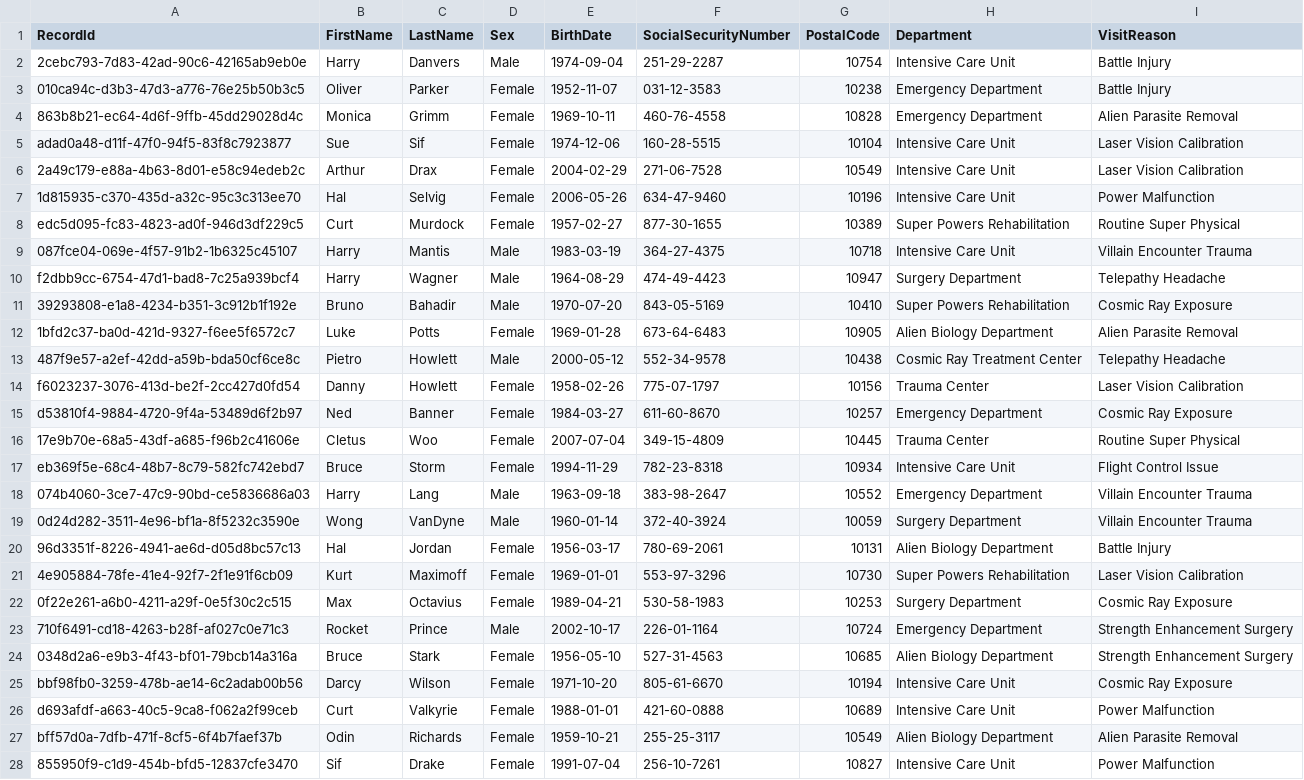
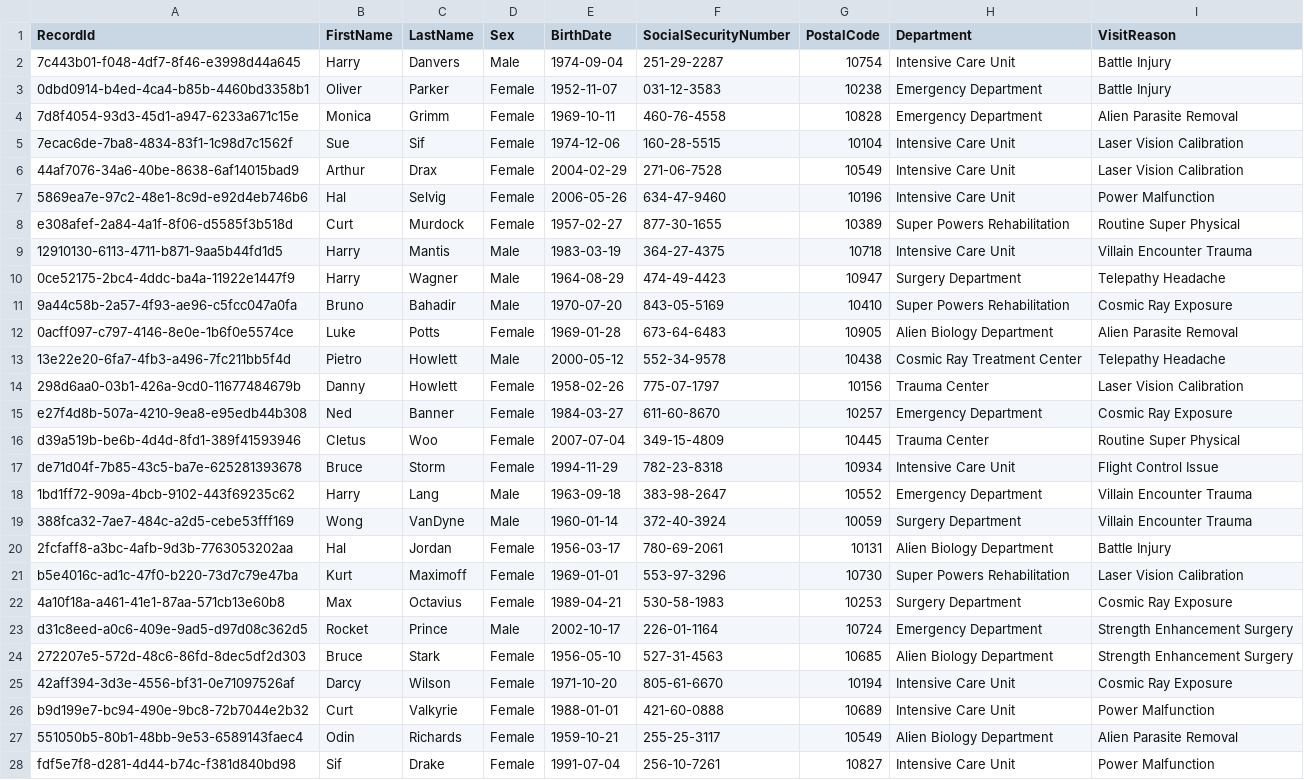
Before and after one commit to mattwise-42/OpenToken, a CSV file: demos/pprl-superhero-example/datasets/hospital_superhero_data.csv, drawn as a sheet; only a part is shown; the diff covers the shown part only; the diff names each change by its address in the sheet, - before the commit and + after, or states it on an @@ line.

```diff
--- a/demos/pprl-superhero-example/datasets/hospital_superhero_data.csv
+++ b/demos/pprl-superhero-example/datasets/hospital_superhero_data.csv
-A2 (RecordId): 2cebc793-7d83-42ad-90c6-42165ab9eb0e
+A2 (RecordId): 7c443b01-f048-4df7-8f46-e3998d44a645
-A3 (RecordId): 010ca94c-d3b3-47d3-a776-76e25b50b3c5
+A3 (RecordId): 0dbd0914-b4ed-4ca4-b85b-4460bd3358b1
-A4 (RecordId): 863b8b21-ec64-4d6f-9ffb-45dd29028d4c
+A4 (RecordId): 7d8f4054-93d3-45d1-a947-6233a671c15e
-A5 (RecordId): adad0a48-d11f-47f0-94f5-83f8c7923877
+A5 (RecordId): 7ecac6de-7ba8-4834-83f1-1c98d7c1562f
-A6 (RecordId): 2a49c179-e88a-4b63-8d01-e58c94edeb2c
+A6 (RecordId): 44af7076-34a6-40be-8638-6af14015bad9
-A7 (RecordId): 1d815935-c370-435d-a32c-95c3c313ee70
+A7 (RecordId): 5869ea7e-97c2-48e1-8c9d-e92d4eb746b6
-A8 (RecordId): edc5d095-fc83-4823-ad0f-946d3df229c5
+A8 (RecordId): e308afef-2a84-4a1f-8f06-d5585f3b518d
-A9 (RecordId): 087fce04-069e-4f57-91b2-1b6325c45107
+A9 (RecordId): 12910130-6113-4711-b871-9aa5b44fd1d5
-A10 (RecordId): f2dbb9cc-6754-47d1-bad8-7c25a939bcf4
+A10 (RecordId): 0ce52175-2bc4-4ddc-ba4a-11922e1447f9
-A11 (RecordId): 39293808-e1a8-4234-b351-3c912b1f192e
+A11 (RecordId): 9a44c58b-2a57-4f93-ae96-c5fcc047a0fa
-A12 (RecordId): 1bfd2c37-ba0d-421d-9327-f6ee5f6572c7
+A12 (RecordId): 0acff097-c797-4146-8e0e-1b6f0e5574ce
-A13 (RecordId): 487f9e57-a2ef-42dd-a59b-bda50cf6ce8c
+A13 (RecordId): 13e22e20-6fa7-4fb3-a496-7fc211bb5f4d
-A14 (RecordId): f6023237-3076-413d-be2f-2cc427d0fd54
+A14 (RecordId): 298d6aa0-03b1-426a-9cd0-11677484679b
-A15 (RecordId): d53810f4-9884-4720-9f4a-53489d6f2b97
+A15 (RecordId): e27f4d8b-507a-4210-9ea8-e95edb44b308
-A16 (RecordId): 17e9b70e-68a5-43df-a685-f96b2c41606e
+A16 (RecordId): d39a519b-be6b-4d4d-8fd1-389f41593946
-A17 (RecordId): eb369f5e-68c4-48b7-8c79-582fc742ebd7
+A17 (RecordId): de71d04f-7b85-43c5-ba7e-625281393678
-A18 (RecordId): 074b4060-3ce7-47c9-90bd-ce5836686a03
+A18 (RecordId): 1bd1ff72-909a-4bcb-9102-443f69235c62
-A19 (RecordId): 0d24d282-3511-4e96-bf1a-8f5232c3590e
+A19 (RecordId): 388fca32-7ae7-484c-a2d5-cebe53fff169
-A20 (RecordId): 96d3351f-8226-4941-ae6d-d05d8bc57c13
+A20 (RecordId): 2fcfaff8-a3bc-4afb-9d3b-7763053202aa
-A21 (RecordId): 4e905884-78fe-41e4-92f7-2f1e91f6cb09
+A21 (RecordId): b5e4016c-ad1c-47f0-b220-73d7c79e47ba
-A22 (RecordId): 0f22e261-a6b0-4211-a29f-0e5f30c2c515
+A22 (RecordId): 4a10f18a-a461-41e1-87aa-571cb13e60b8
-A23 (RecordId): 710f6491-cd18-4263-b28f-af027c0e71c3
+A23 (RecordId): d31c8eed-a0c6-409e-9ad5-d97d08c362d5
-A24 (RecordId): 0348d2a6-e9b3-4f43-bf01-79bcb14a316a
+A24 (RecordId): 272207e5-572d-48c6-86fd-8dec5df2d303
-A25 (RecordId): bbf98fb0-3259-478b-ae14-6c2adab00b56
+A25 (RecordId): 42aff394-3d3e-4556-bf31-0e71097526af
-A26 (RecordId): d693afdf-a663-40c5-9ca8-f062a2f99ceb
+A26 (RecordId): b9d199e7-bc94-490e-9bc8-72b7044e2b32
-A27 (RecordId): bff57d0a-7dfb-471f-8cf5-6f4b7faef37b
+A27 (RecordId): 551050b5-80b1-48bb-9e53-6589143faec4
-A28 (RecordId): 855950f9-c1d9-454b-bfd5-12837cfe3470
+A28 (RecordId): fdf5e7f8-d281-4d44-b74c-f381d840bd98
```
Also changed, not shown: 73 edited cells elsewhere in this file, demos/pprl-superhero-example/datasets/pharmacy_superhero_data.csv, demos/pprl-superhero-example/outputs/hospital_tokens.csv, 4 other files.
